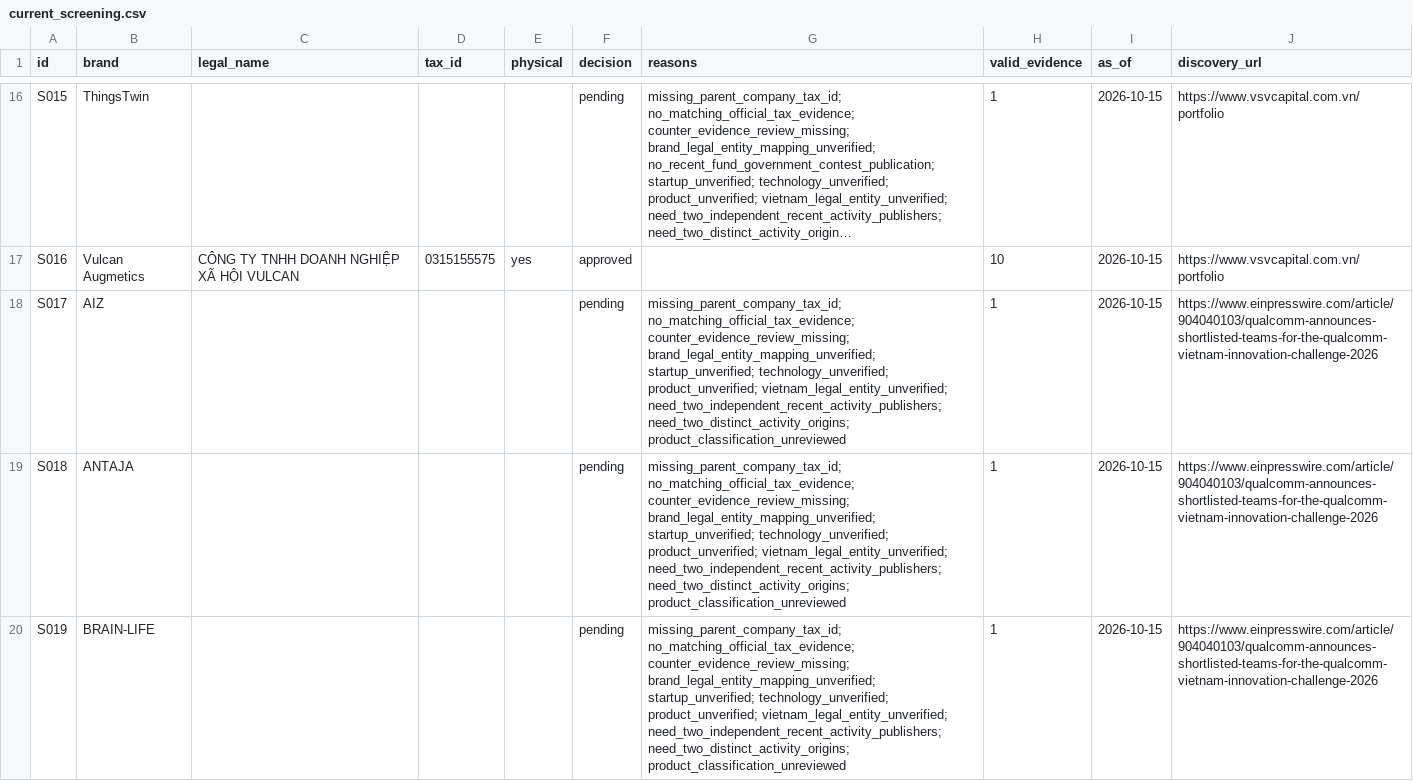
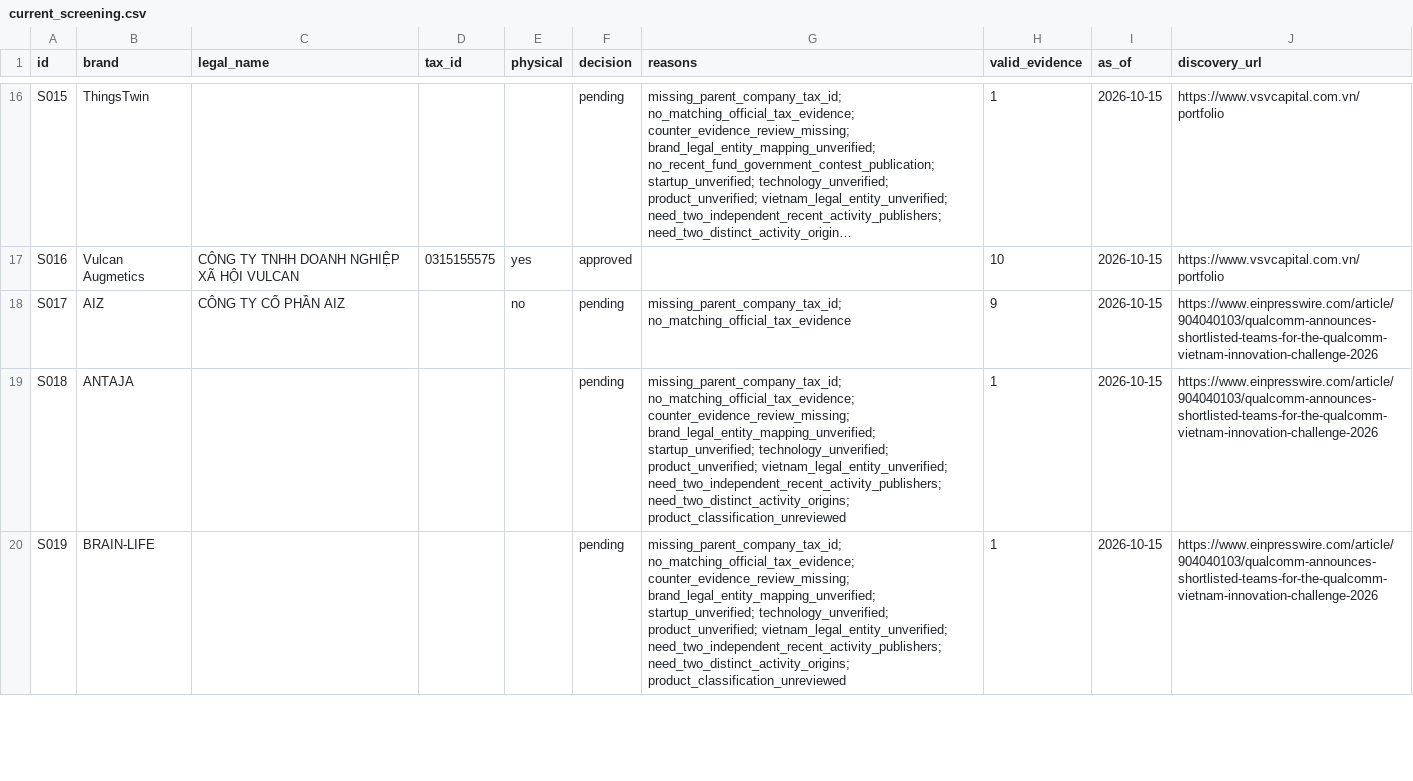
Before and after one commit to nguyenhoangvietdp-collab/csdl_co_ban, a CSV file: research/startups/current_screening.csv, drawn as a sheet; only a part is shown, gaps mark what is left out; long unchanged cells end in …; the diff names each change by its address in the sheet, - before the commit and + after, or states it on an @@ line.

Commit message:
Review AIZ software platform and independently reported activity evidence

```diff
--- a/research/startups/current_screening.csv
+++ b/research/startups/current_screening.csv
-C18 (legal_name): (empty)
+C18 (legal_name): CÔNG TY CỔ PHẦN AIZ
-E18 (physical): (empty)
+E18 (physical): no
-G18 (reasons): missing_parent_company_tax_id; no_matching_official_tax_evidence; counter_evidence_review_missing; brand_legal_entity_mapping_unverified; startup_unverified; technology_unverified; product_unverified; vietnam_legal_entity_unverified; need_two_independent_recent_activity_publishers; need_two_distinct_activity_origins; product_classification_unreviewed
+G18 (reasons): missing_parent_company_tax_id; no_matching_official_tax_evidence
-H18 (valid_evidence): 1
+H18 (valid_evidence): 9
```
Also changed, not shown: 6 other files.
